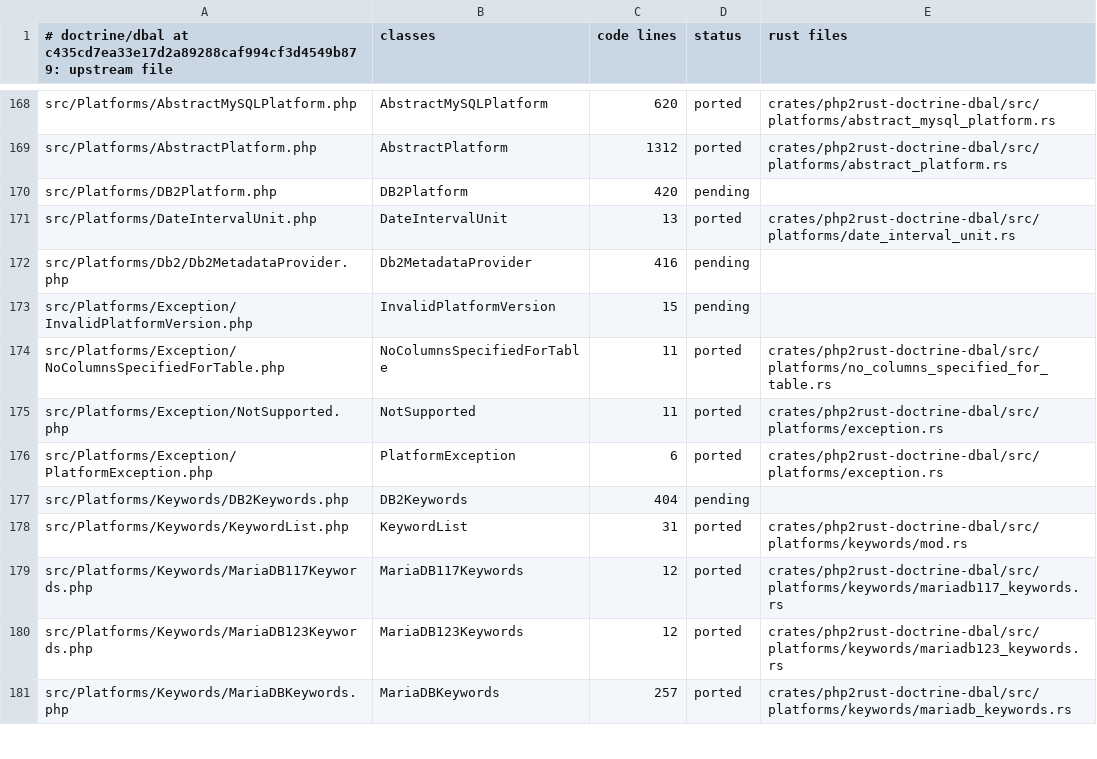
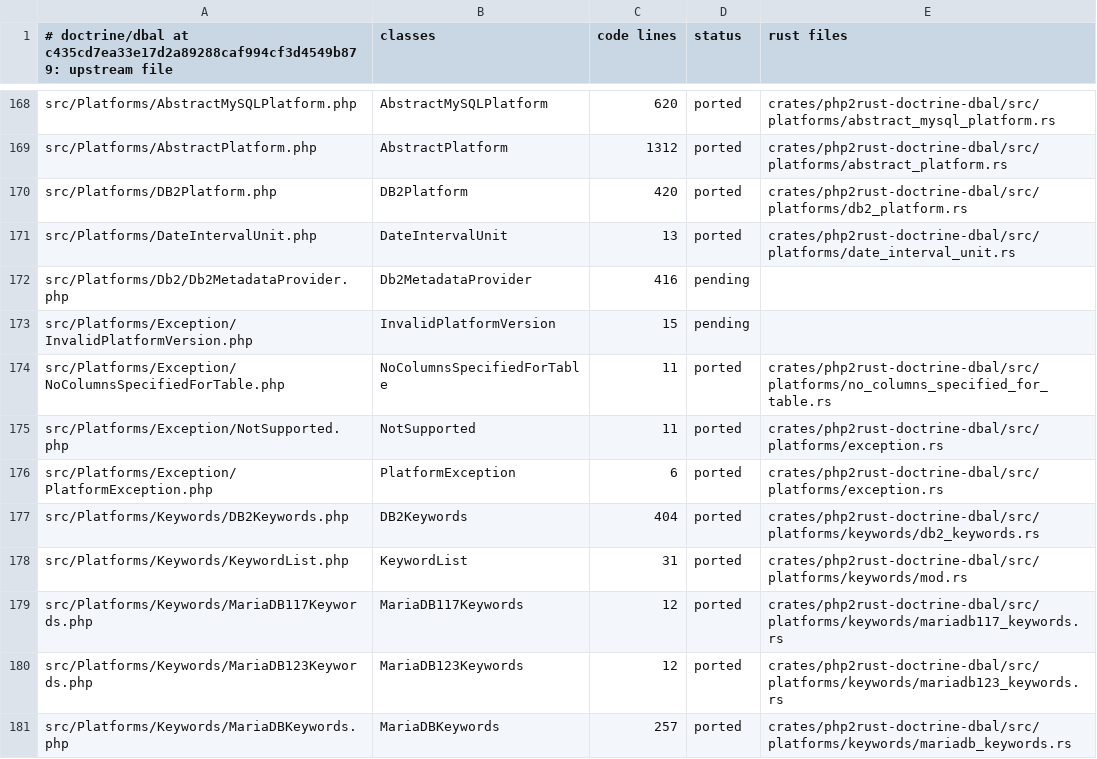
Before and after one commit to D-Nations/php2rust-doctrine-dbal, a TSV file: parity/classes/doctrine/dbal.tsv, drawn as a sheet; only a part is shown, gaps mark what is left out.

```diff
--- a/parity/classes/doctrine/dbal.tsv
+++ b/parity/classes/doctrine/dbal.tsv
@@ -169,3 +169,3 @@ src/Platforms/AbstractMySQLPlatform.php	AbstractMySQLPlatform	620	ported	crates/
 src/Platforms/AbstractPlatform.php	AbstractPlatform	1312	ported	crates/php2rust-doctrine-dbal/src/platforms/abstract_platform.rs
-src/Platforms/DB2Platform.php	DB2Platform	420	pending	
+src/Platforms/DB2Platform.php	DB2Platform	420	ported	crates/php2rust-doctrine-dbal/src/platforms/db2_platform.rs
 src/Platforms/DateIntervalUnit.php	DateIntervalUnit	13	ported	crates/php2rust-doctrine-dbal/src/platforms/date_interval_unit.rs
@@ -176,3 +176,3 @@ src/Platforms/Exception/NotSupported.php	NotSupported	11	ported	crates/php2rust-
 src/Platforms/Exception/PlatformException.php	PlatformException	6	ported	crates/php2rust-doctrine-dbal/src/platforms/exception.rs
-src/Platforms/Keywords/DB2Keywords.php	DB2Keywords	404	pending	
+src/Platforms/Keywords/DB2Keywords.php	DB2Keywords	404	ported	crates/php2rust-doctrine-dbal/src/platforms/keywords/db2_keywords.rs
 src/Platforms/Keywords/KeywordList.php	KeywordList	31	ported	crates/php2rust-doctrine-dbal/src/platforms/keywords/mod.rs
```
Also changed, not shown: parity/sources.tsv, 2 other files.
